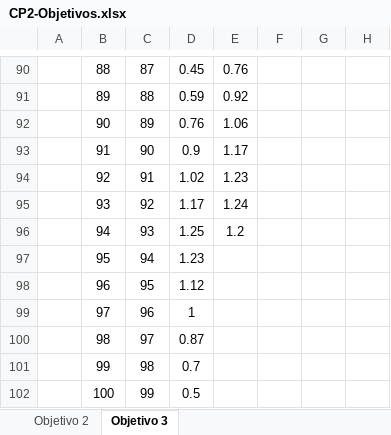
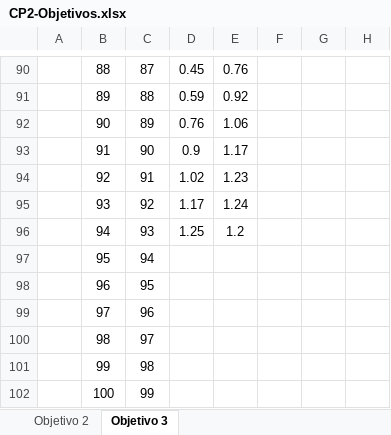
Before and after one commit to AnaMedeiros07/Projeto-Integrador-2, an Excel workbook: Cp2/CP2-Objetivos/CP2-Objetivos.xlsx, sheet Objetivo 3, drawn as a sheet; only a part is shown, gaps mark what is left out; values as stored, in another font and other column widths than the file's, no borders; charts and pictures not drawn; the diff names each change by its address in the sheet, - before the commit and + after, or states it on an @@ line.

Commit message:
Add files via upload

```diff
--- a/Cp2/CP2-Objetivos/CP2-Objetivos.xlsx (sheet Objetivo 3)
+++ b/Cp2/CP2-Objetivos/CP2-Objetivos.xlsx (sheet Objetivo 3)
-D97: 1.23
+D97: (empty)
-D98: 1.12
+D98: (empty)
-D99: 1
+D99: (empty)
-D100: 0.87
+D100: (empty)
-D101: 0.7
+D101: (empty)
-D102: 0.5
+D102: (empty)
```
Also changed, not shown: charts or pictures.
